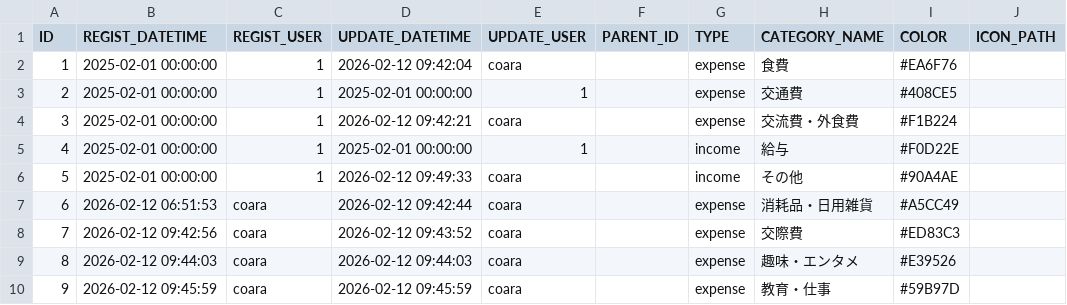
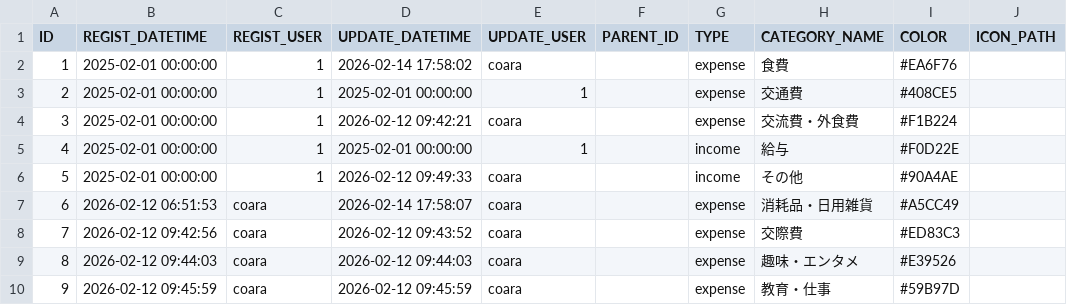
Before and after one commit to ProGTST/LifePlanApp, a CSV file: public/data/CATEGORY.csv, drawn as a sheet; only a part is shown; the diff names each change by its address in the sheet, - before the commit and + after, or states it on an @@ line.

```diff
--- a/public/data/CATEGORY.csv
+++ b/public/data/CATEGORY.csv
-D2 (UPDATE_DATETIME): 2026-02-12 09:42:04
+D2 (UPDATE_DATETIME): 2026-02-14 17:58:02
-D7 (UPDATE_DATETIME): 2026-02-12 09:42:44
+D7 (UPDATE_DATETIME): 2026-02-14 17:58:07
```
Also changed, not shown: public/data/USER.csv, 7 other files.
